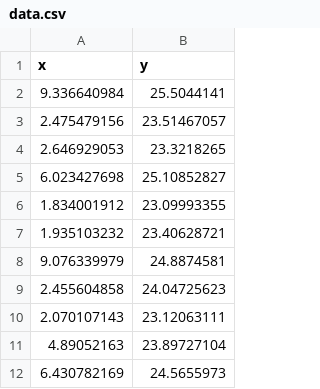
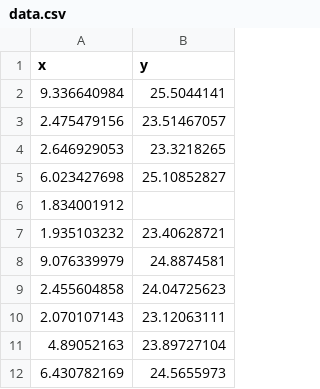
Before and after one commit to mihirg42/Criterions, a CSV file: data.csv, drawn as a sheet; only a part is shown.

Commit message:
test

```diff
--- a/data.csv
+++ b/data.csv
@@ -5,3 +5,3 @@ x,y
 6.023427698,25.10852827
-1.834001912,23.09993355
+1.834001912,
 1.935103232,23.40628721
```
